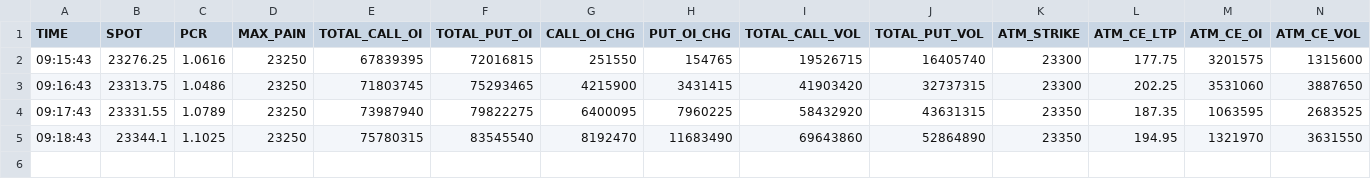
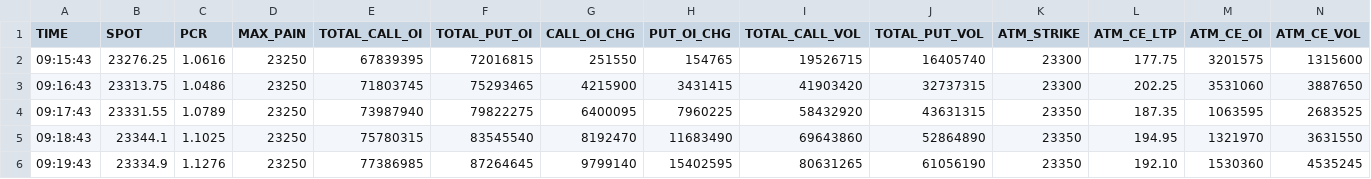
Before and after one commit to Navinsuvarna8355/optionchain, a CSV file: NIFTY50/2026-06/NIFTY5020260610.csv, drawn as a sheet; only a part is shown; rows hold the shown columns only; the diff names each change by its address in the sheet, - before the commit and + after, or states it on an @@ line.

Commit message:
CSV NIFTY50 2026-06-10 09:19:43

```diff
--- a/NIFTY50/2026-06/NIFTY5020260610.csv
+++ b/NIFTY50/2026-06/NIFTY5020260610.csv
+row 6: 09:19:43 | 23334.9 | 1.1276 | 23250 | 77386985 | 87264645 | 9799140 | 15402595 | 80631265 | 61056190 | 23350 | 192.10 | 1530360 | 4535245
```
